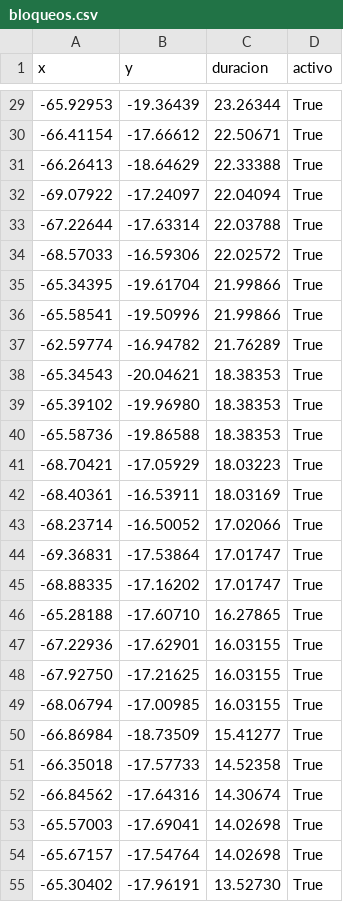
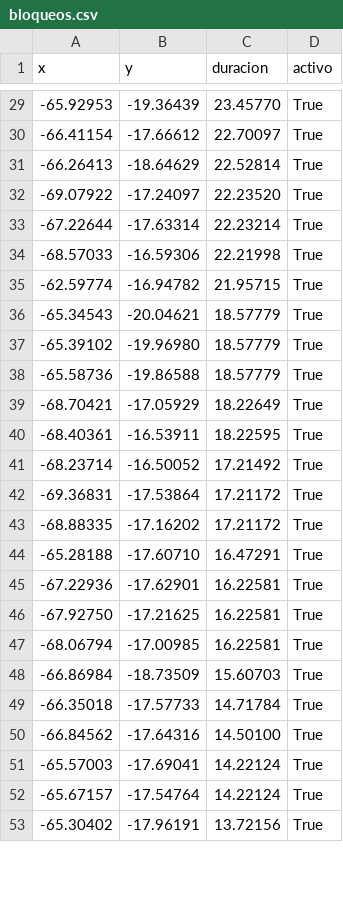
Before and after one commit to mauforonda/pobreza_bloqueos, a CSV file: static/bloqueos.csv, drawn as a sheet; only a part is shown, gaps mark what is left out; the diff covers the shown part only.

```diff
--- a/static/bloqueos.csv
+++ b/static/bloqueos.csv
@@ -29,27 +29,25 @@ x,y,duracion,activo
--65.92953,-19.36439,23.26344,True
--66.41154,-17.66612,22.50671,True
--66.26413,-18.64629,22.33388,True
--69.07922,-17.24097,22.04094,True
--67.22644,-17.63314,22.03788,True
--68.57033,-16.59306,22.02572,True
--65.34395,-19.61704,21.99866,True
--65.58541,-19.50996,21.99866,True
--62.59774,-16.94782,21.76289,True
--65.34543,-20.04621,18.38353,True
--65.39102,-19.96980,18.38353,True
--65.58736,-19.86588,18.38353,True
--68.70421,-17.05929,18.03223,True
--68.40361,-16.53911,18.03169,True
--68.23714,-16.50052,17.02066,True
--69.36831,-17.53864,17.01747,True
--68.88335,-17.16202,17.01747,True
--65.28188,-17.60710,16.27865,True
--67.22936,-17.62901,16.03155,True
--67.92750,-17.21625,16.03155,True
--68.06794,-17.00985,16.03155,True
--66.86984,-18.73509,15.41277,True
--66.35018,-17.57733,14.52358,True
--66.84562,-17.64316,14.30674,True
--65.57003,-17.69041,14.02698,True
--65.67157,-17.54764,14.02698,True
--65.30402,-17.96191,13.52730,True
+-65.92953,-19.36439,23.45770,True
+-66.41154,-17.66612,22.70097,True
+-66.26413,-18.64629,22.52814,True
+-69.07922,-17.24097,22.23520,True
+-67.22644,-17.63314,22.23214,True
+-68.57033,-16.59306,22.21998,True
+-62.59774,-16.94782,21.95715,True
+-65.34543,-20.04621,18.57779,True
+-65.39102,-19.96980,18.57779,True
+-65.58736,-19.86588,18.57779,True
+-68.70421,-17.05929,18.22649,True
+-68.40361,-16.53911,18.22595,True
+-68.23714,-16.50052,17.21492,True
+-69.36831,-17.53864,17.21172,True
+-68.88335,-17.16202,17.21172,True
+-65.28188,-17.60710,16.47291,True
+-67.22936,-17.62901,16.22581,True
+-67.92750,-17.21625,16.22581,True
+-68.06794,-17.00985,16.22581,True
+-66.86984,-18.73509,15.60703,True
+-66.35018,-17.57733,14.71784,True
+-66.84562,-17.64316,14.50100,True
+-65.57003,-17.69041,14.22124,True
+-65.67157,-17.54764,14.22124,True
+-65.30402,-17.96191,13.72156,True
```
Also changed, not shown: 5 added rows and 45 edited cells elsewhere in this file.
